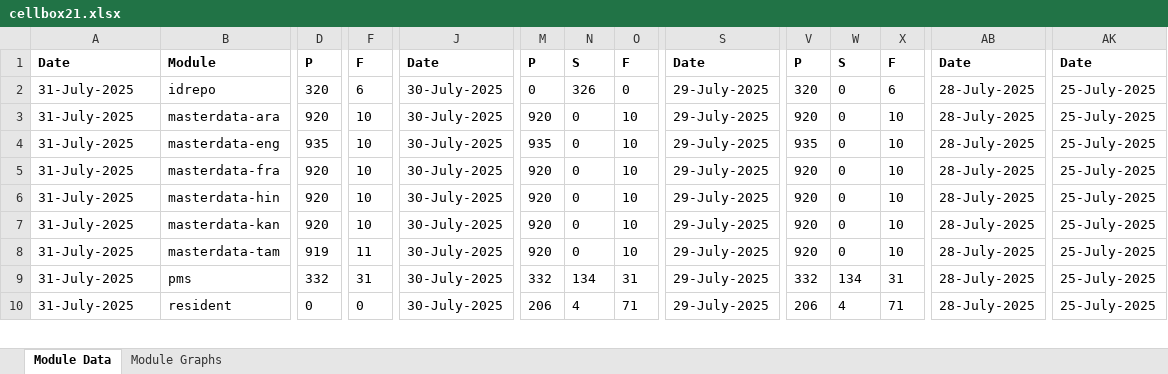
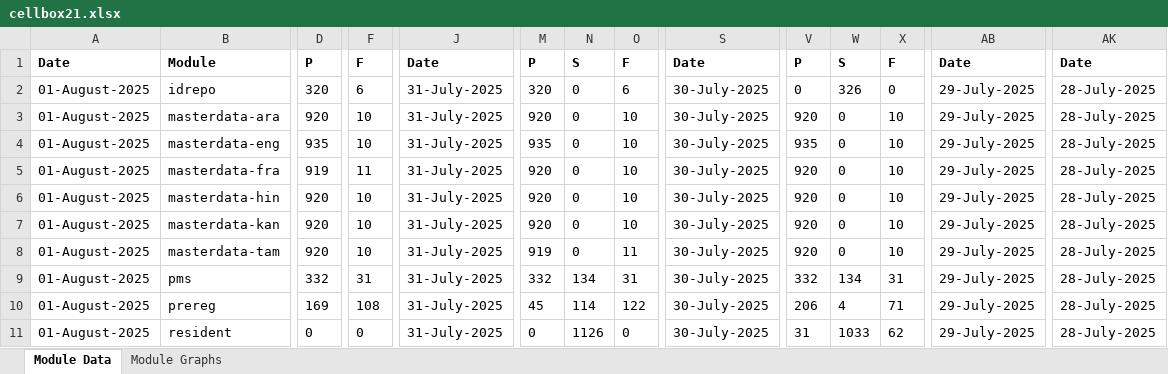
Before and after one commit to shubham17998/minio-report-tracker, an Excel workbook: minio-report-tracker/xlxs/cellbox21.xlsx, sheet Module Data, drawn as a sheet; only a part is shown, gaps mark what is left out; values as stored, in another font and other column widths than the file's, no borders; addresses are those after the commit; rows hold the shown columns only; the diff covers the shown part only; the diff names each change by its address in the sheet, - before the commit and + after, or states it on an @@ line.

```diff
--- a/minio-report-tracker/xlxs/cellbox21.xlsx (sheet Module Data)
+++ b/minio-report-tracker/xlxs/cellbox21.xlsx (sheet Module Data)
-A2:A9: 31-July-2025
+A2:A9: 01-August-2025
-J2:J9: 30-July-2025
+J2:J9: 31-July-2025
-M2: 0
+M2: 320
-N2: 326
+N2: 0
-O2: 0
+O2: 6
-S2:S9: 29-July-2025
+S2:S9: 30-July-2025
-V2: 320
+V2: 0
-W2: 0
+W2: 326
-X2: 6
+X2: 0
-AB2:AB9: 28-July-2025
+AB2:AB9: 29-July-2025
-AK2:AK9: 25-July-2025
+AK2:AK9: 28-July-2025
-D5: 920
+D5: 919
-F5: 10
+F5: 11
-D8: 919
+D8: 920
-F8: 11
+F8: 10
-M8: 920
+M8: 919
-O8: 10
+O8: 11
+row 10: 01-August-2025 | prereg | 169 | 108 | 31-July-2025 | 45 | 114 | 122 | 30-July-2025 | 206 | 4 | 71 | 29-July-2025 | 28-July-2025
-A11: 31-July-2025
+A11: 01-August-2025
-J11: 30-July-2025
+J11: 31-July-2025
-M11: 206
+M11: 0
-N11: 4
+N11: 1126
-O11: 71
+O11: 0
-S11: 29-July-2025
+S11: 30-July-2025
-V11: 206
+V11: 31
-W11: 4
+W11: 1033
-X11: 71
+X11: 62
-AB11: 28-July-2025
+AB11: 29-July-2025
-AK11: 25-July-2025
+AK11: 28-July-2025
```
Also changed, not shown: 1 removed row and 41 edited cells elsewhere in this sheet, charts or pictures, 1 other file.
